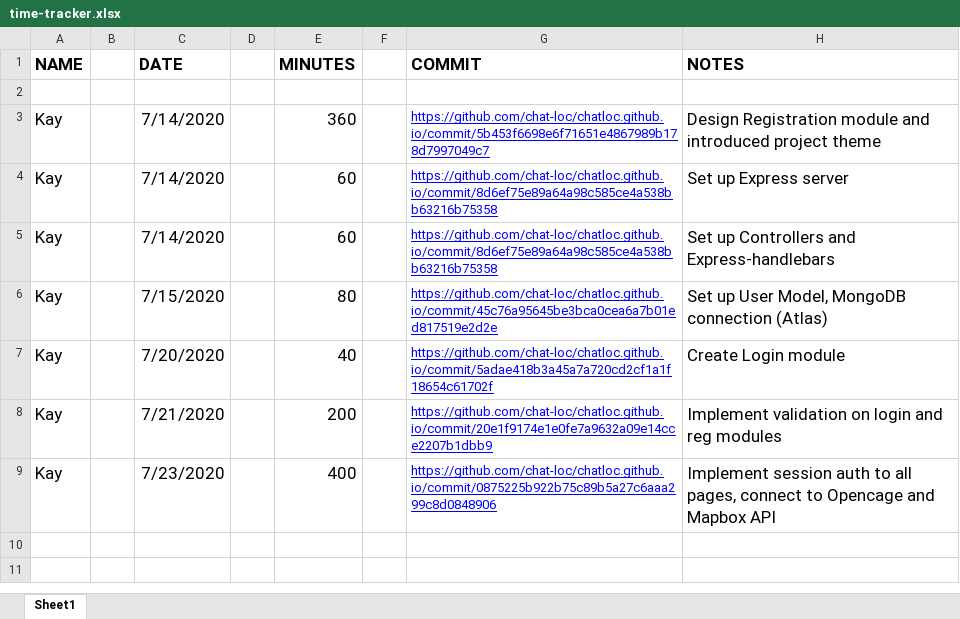
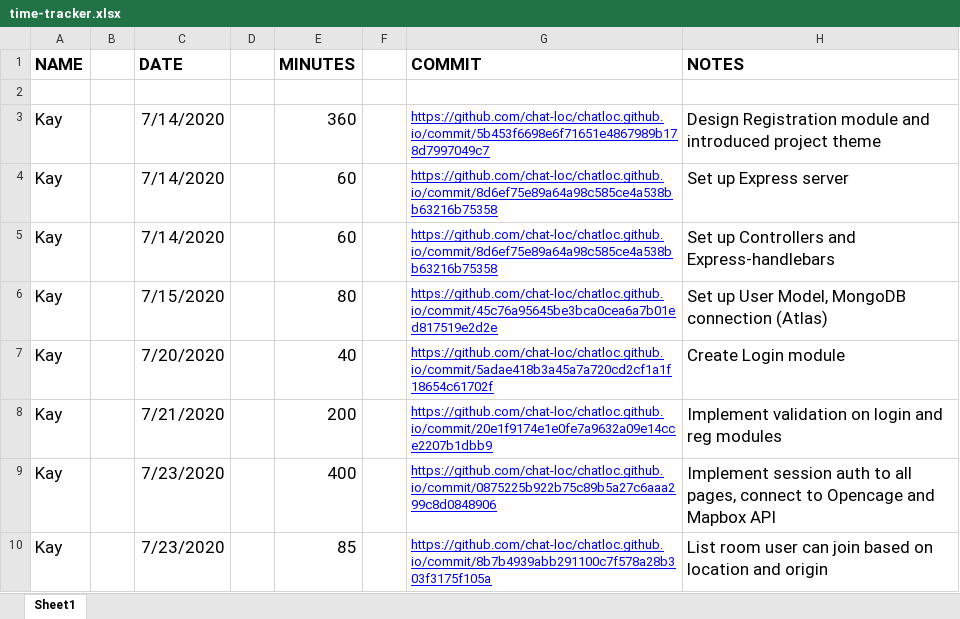
Before and after one commit to chat-loc/chatloc.github.io, an Excel workbook: time-tracker.xlsx, sheet Sheet1, drawn as a sheet; values as stored, in another font and other column widths than the file's, no borders; the diff names each change by its address in the sheet, - before the commit and + after, or states it on an @@ line.

Commit message:
Update time-tracker

```diff
--- a/time-tracker.xlsx (sheet Sheet1)
+++ b/time-tracker.xlsx (sheet Sheet1)
+row 10: Kay |  | 7/23/2020 |  | 85 |  | https://github.com/chat-loc/chatloc.github.io/commit/8b7b4939abb291100c7f578a28b303f3175f105a | List room user can join based on location and origin
```
Also changed, not shown: 1 other file.
